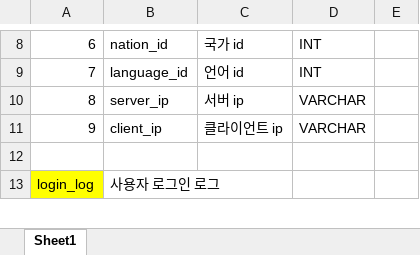
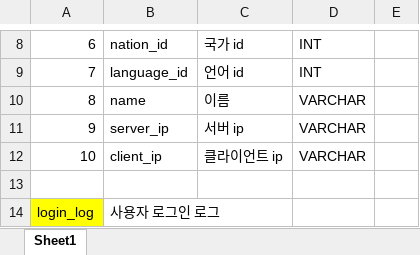
Before and after one commit to nayoonv/game-server, an Excel workbook: 설계/로그 서버 테이블 구성.xlsx, sheet Sheet1, drawn as a sheet; only a part is shown, gaps mark what is left out; values as stored, in another font and other column widths than the file's, no borders; addresses are those after the commit; the diff names each change by its address in the sheet, - before the commit and + after, or states it on an @@ line.

```diff
--- a/설계/로그 서버 테이블 구성.xlsx (sheet Sheet1)
+++ b/설계/로그 서버 테이블 구성.xlsx (sheet Sheet1)
+row 10: 8 | name | 이름 | VARCHAR
-A11: 8
+A11: 9
-A12: 9
+A12: 10
```
Also changed, not shown: 5 other files.
